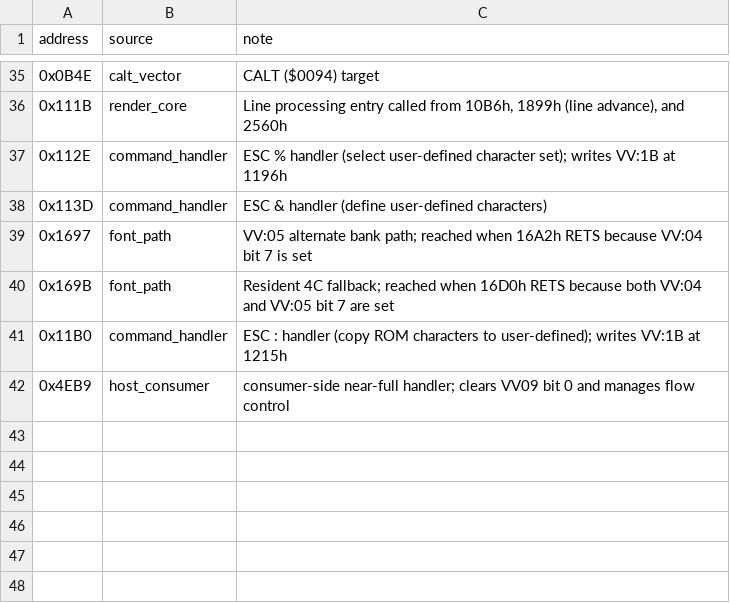
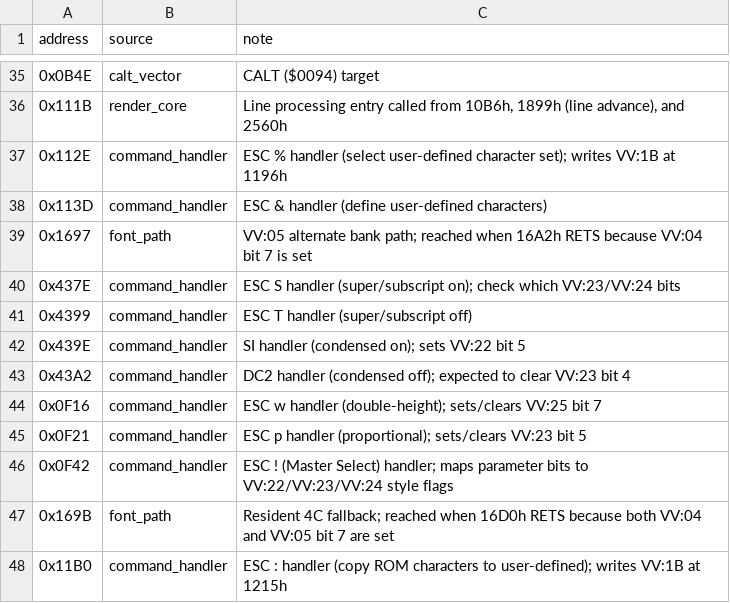
Before and after one commit to RealDeuce/epsonLQ500, a TSV file: data/lq500_3c_trace_roots.tsv, drawn as a sheet; only a part is shown, gaps mark what is left out; the shorter side is filled out with more unchanged rows.

```diff
--- a/data/lq500_3c_trace_roots.tsv
+++ b/data/lq500_3c_trace_roots.tsv
@@ -39,2 +39,9 @@ address	source	note
 0x1697	font_path	VV:05 alternate bank path; reached when 16A2h RETS because VV:04 bit 7 is set
+0x437E	command_handler	ESC S handler (super/subscript on); check which VV:23/VV:24 bits
+0x4399	command_handler	ESC T handler (super/subscript off)
+0x439E	command_handler	SI handler (condensed on); sets VV:22 bit 5
+0x43A2	command_handler	DC2 handler (condensed off); expected to clear VV:23 bit 4
+0x0F16	command_handler	ESC w handler (double-height); sets/clears VV:25 bit 7
+0x0F21	command_handler	ESC p handler (proportional); sets/clears VV:23 bit 5
+0x0F42	command_handler	ESC ! (Master Select) handler; maps parameter bits to VV:22/VV:23/VV:24 style flags
 0x169B	font_path	Resident 4C fallback; reached when 16D0h RETS because both VV:04 and VV:05 bit 7 are set
```
Also changed, not shown: data/lq500_3c_vector_trace.frontier.tsv, data/lq500_3c_vector_trace.instructions.tsv, 6 other files.
